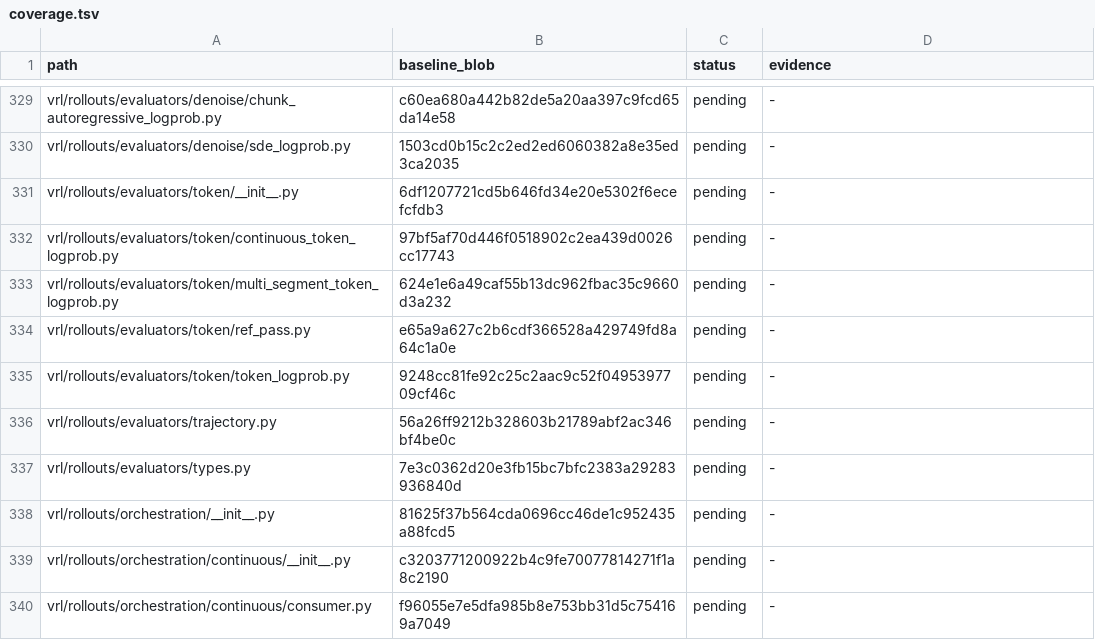
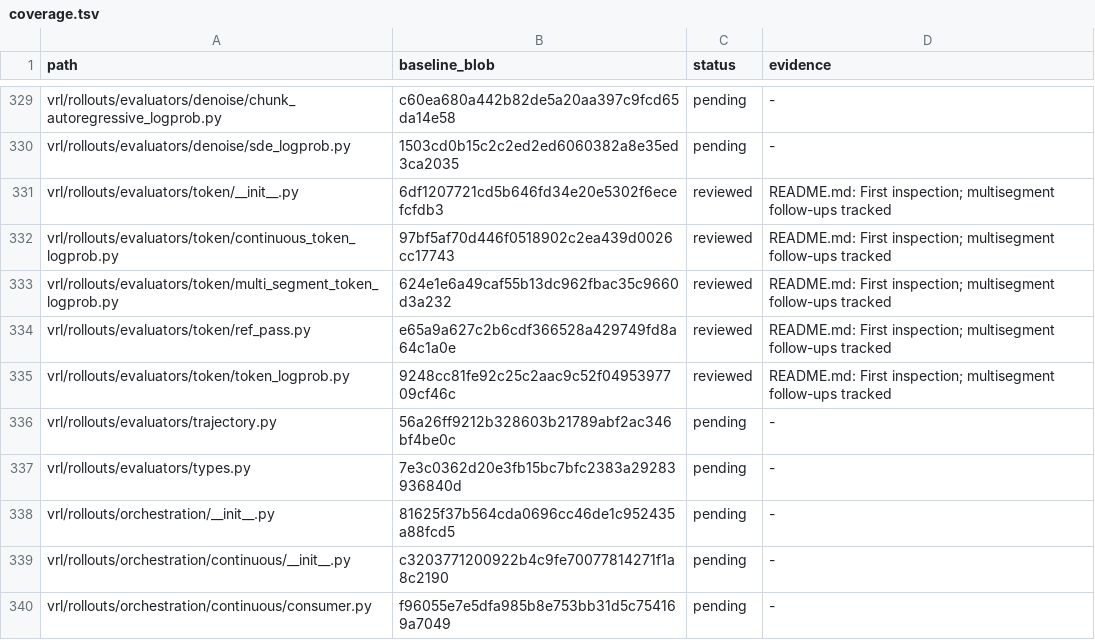
Before and after one commit to guoriyue/VRL, a TSV file: docs/research/automated_clarity_audit/coverage.tsv, drawn as a sheet; only a part is shown, gaps mark what is left out.

```diff
--- a/docs/research/automated_clarity_audit/coverage.tsv
+++ b/docs/research/automated_clarity_audit/coverage.tsv
@@ -330,7 +330,7 @@ vrl/rollouts/evaluators/denoise/chunk_autoregressive_logprob.py	c60ea680a442b82d
 vrl/rollouts/evaluators/denoise/sde_logprob.py	1503cd0b15c2c2ed2ed6060382a8e35ed3ca2035	pending	-
-vrl/rollouts/evaluators/token/__init__.py	6df1207721cd5b646fd34e20e5302f6ecefcfdb3	pending	-
-vrl/rollouts/evaluators/token/continuous_token_logprob.py	97bf5af70d446f0518902c2ea439d0026cc17743	pending	-
-vrl/rollouts/evaluators/token/multi_segment_token_logprob.py	624e1e6a49caf55b13dc962fbac35c9660d3a232	pending	-
-vrl/rollouts/evaluators/token/ref_pass.py	e65a9a627c2b6cdf366528a429749fd8a64c1a0e	pending	-
-vrl/rollouts/evaluators/token/token_logprob.py	9248cc81fe92c25c2aac9c52f0495397709cf46c	pending	-
+vrl/rollouts/evaluators/token/__init__.py	6df1207721cd5b646fd34e20e5302f6ecefcfdb3	reviewed	README.md: First inspection; multisegment follow-ups tracked
+vrl/rollouts/evaluators/token/continuous_token_logprob.py	97bf5af70d446f0518902c2ea439d0026cc17743	reviewed	README.md: First inspection; multisegment follow-ups tracked
+vrl/rollouts/evaluators/token/multi_segment_token_logprob.py	624e1e6a49caf55b13dc962fbac35c9660d3a232	reviewed	README.md: First inspection; multisegment follow-ups tracked
+vrl/rollouts/evaluators/token/ref_pass.py	e65a9a627c2b6cdf366528a429749fd8a64c1a0e	reviewed	README.md: First inspection; multisegment follow-ups tracked
+vrl/rollouts/evaluators/token/token_logprob.py	9248cc81fe92c25c2aac9c52f0495397709cf46c	reviewed	README.md: First inspection; multisegment follow-ups tracked
 vrl/rollouts/evaluators/trajectory.py	56a26ff9212b328603b21789abf2ac346bf4be0c	pending	-
```
Also changed, not shown: 6 other files.
